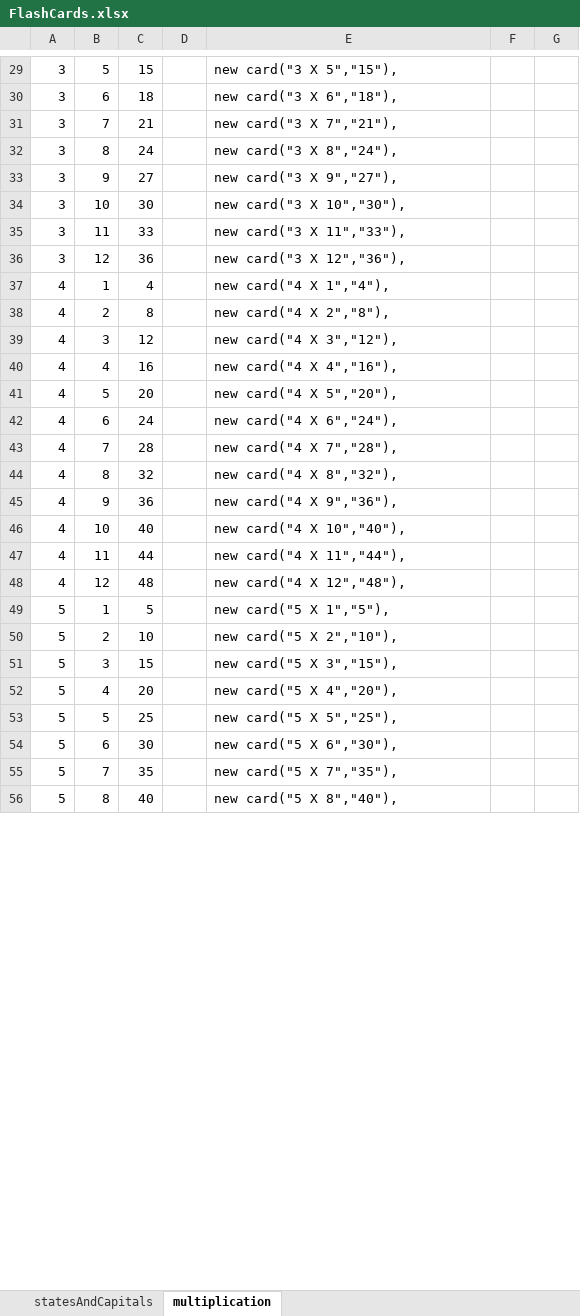
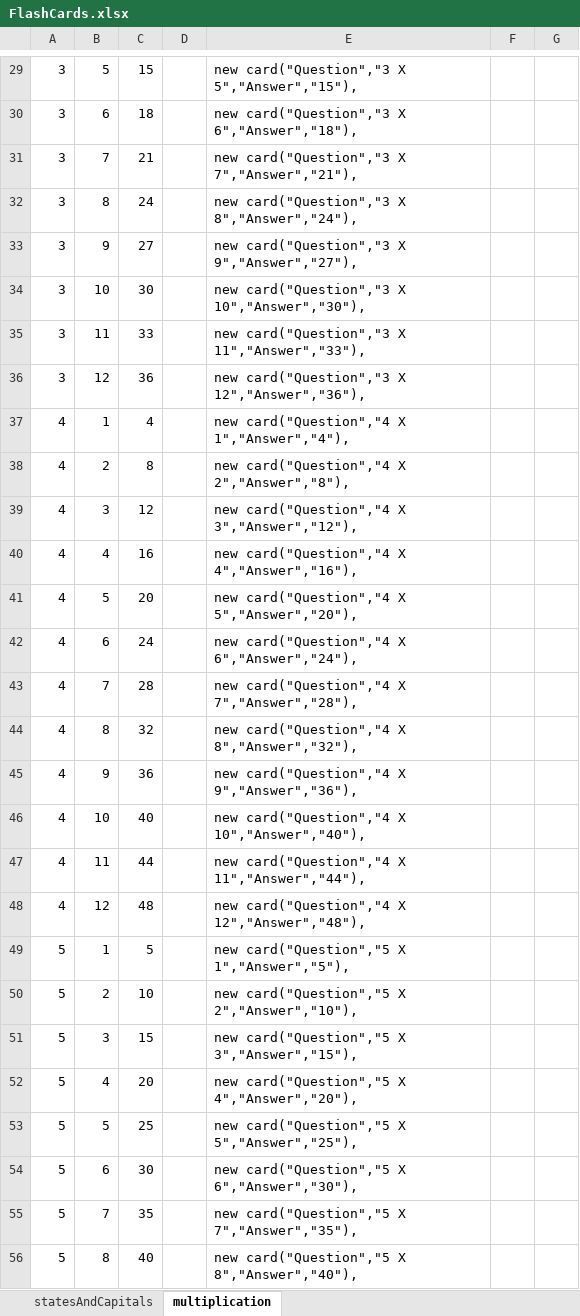
Before and after one commit to provenstyle/FlashCards, an Excel workbook: FlashCards.xlsx, sheet multiplication, drawn as a sheet; only a part is shown, gaps mark what is left out; values as stored, in another font and other column widths than the file's, no borders; the diff covers the shown part only; the diff names each change by its address in the sheet, - before the commit and + after, or states it on an @@ line.

Commit message:
Adding the front and back heading to the card for more flexibility

```diff
--- a/FlashCards.xlsx (sheet multiplication)
+++ b/FlashCards.xlsx (sheet multiplication)
-E29: new card("3 X 5","15"),
+E29: new card("Question","3 X 5","Answer","15"),
-E30: new card("3 X 6","18"),
+E30: new card("Question","3 X 6","Answer","18"),
-E31: new card("3 X 7","21"),
+E31: new card("Question","3 X 7","Answer","21"),
-E32: new card("3 X 8","24"),
+E32: new card("Question","3 X 8","Answer","24"),
-E33: new card("3 X 9","27"),
+E33: new card("Question","3 X 9","Answer","27"),
-E34: new card("3 X 10","30"),
+E34: new card("Question","3 X 10","Answer","30"),
-E35: new card("3 X 11","33"),
+E35: new card("Question","3 X 11","Answer","33"),
-E36: new card("3 X 12","36"),
+E36: new card("Question","3 X 12","Answer","36"),
-E37: new card("4 X 1","4"),
+E37: new card("Question","4 X 1","Answer","4"),
-E38: new card("4 X 2","8"),
+E38: new card("Question","4 X 2","Answer","8"),
-E39: new card("4 X 3","12"),
+E39: new card("Question","4 X 3","Answer","12"),
-E40: new card("4 X 4","16"),
+E40: new card("Question","4 X 4","Answer","16"),
-E41: new card("4 X 5","20"),
+E41: new card("Question","4 X 5","Answer","20"),
-E42: new card("4 X 6","24"),
+E42: new card("Question","4 X 6","Answer","24"),
-E43: new card("4 X 7","28"),
+E43: new card("Question","4 X 7","Answer","28"),
-E44: new card("4 X 8","32"),
+E44: new card("Question","4 X 8","Answer","32"),
-E45: new card("4 X 9","36"),
+E45: new card("Question","4 X 9","Answer","36"),
-E46: new card("4 X 10","40"),
+E46: new card("Question","4 X 10","Answer","40"),
-E47: new card("4 X 11","44"),
+E47: new card("Question","4 X 11","Answer","44"),
-E48: new card("4 X 12","48"),
+E48: new card("Question","4 X 12","Answer","48"),
-E49: new card("5 X 1","5"),
+E49: new card("Question","5 X 1","Answer","5"),
-E50: new card("5 X 2","10"),
+E50: new card("Question","5 X 2","Answer","10"),
-E51: new card("5 X 3","15"),
+E51: new card("Question","5 X 3","Answer","15"),
-E52: new card("5 X 4","20"),
+E52: new card("Question","5 X 4","Answer","20"),
-E53: new card("5 X 5","25"),
+E53: new card("Question","5 X 5","Answer","25"),
-E54: new card("5 X 6","30"),
+E54: new card("Question","5 X 6","Answer","30"),
-E55: new card("5 X 7","35"),
+E55: new card("Question","5 X 7","Answer","35"),
-E56: new card("5 X 8","40"),
+E56: new card("Question","5 X 8","Answer","40"),
```
Also changed, not shown: 116 edited cells elsewhere in this sheet, sheet statesAndCapitals, 10 other files.
